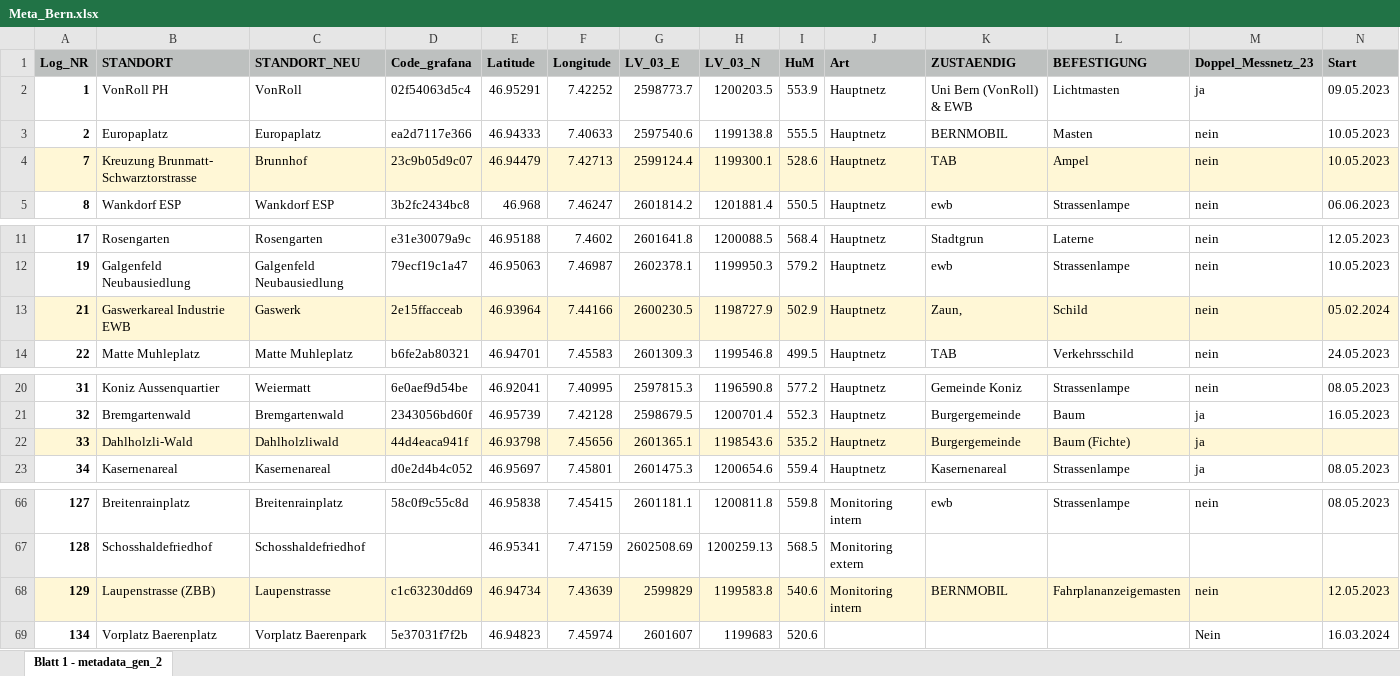
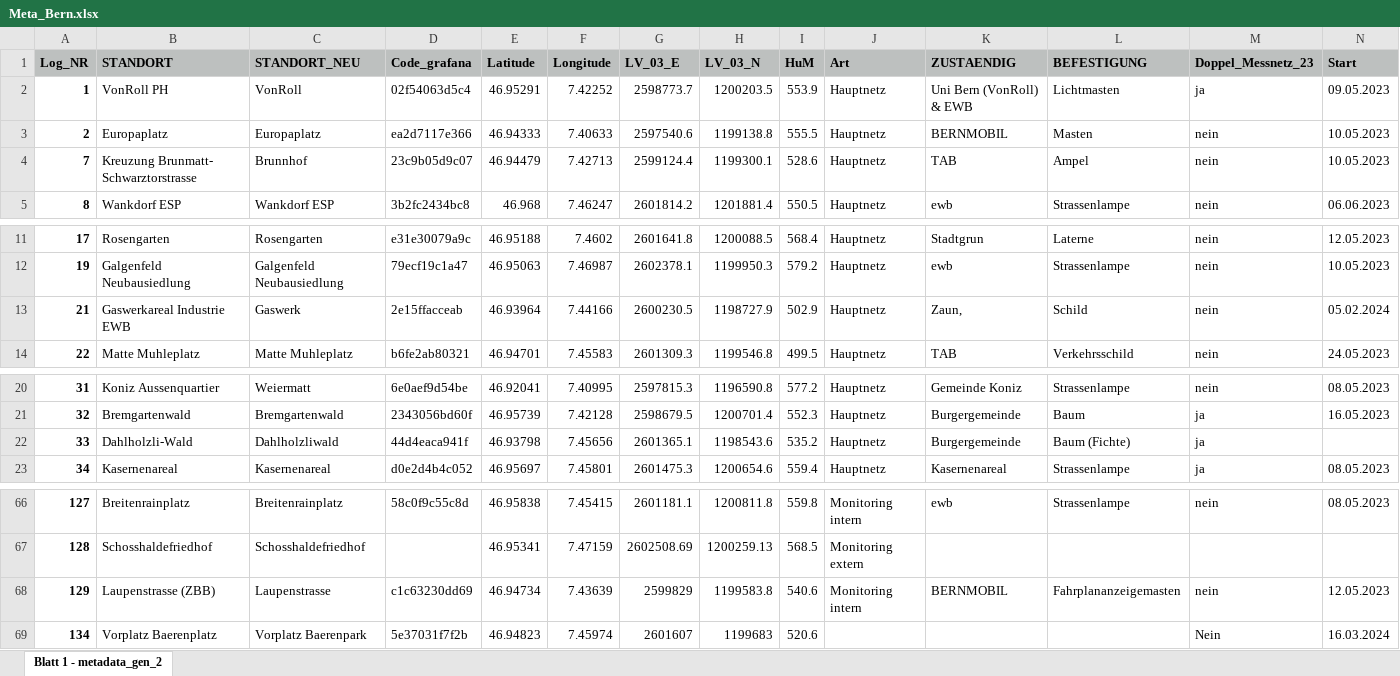
Before and after one commit to Urban-Climate-Unibe/Logger_Network, an Excel workbook: Metadata/Bern/Meta_Bern.xlsx, sheet Blatt 1 - metadata_gen_2, drawn as a sheet; only a part is shown, gaps mark what is left out; values as stored, in another font and other column widths than the file's, no borders; the diff covers the shown part only; the diff names each change by its address in the sheet, - before the commit and + after, or states it on an @@ line.

Commit message:
Updated Metadata table

```diff
--- a/Metadata/Bern/Meta_Bern.xlsx (sheet Blatt 1 - metadata_gen_2)
+++ b/Metadata/Bern/Meta_Bern.xlsx (sheet Blatt 1 - metadata_gen_2)
-A4:N4 fill: #FFF7D6
+A4:N4 fill: none
-A13:N13 fill: #FFF7D6
+A13:N13 fill: none
-A22:N22 fill: #FFF7D6
+A22:N22 fill: none
-A68:N68 fill: #FFF7D6
+A68:N68 fill: none
```
Also changed, not shown: cell formats elsewhere in this sheet.
